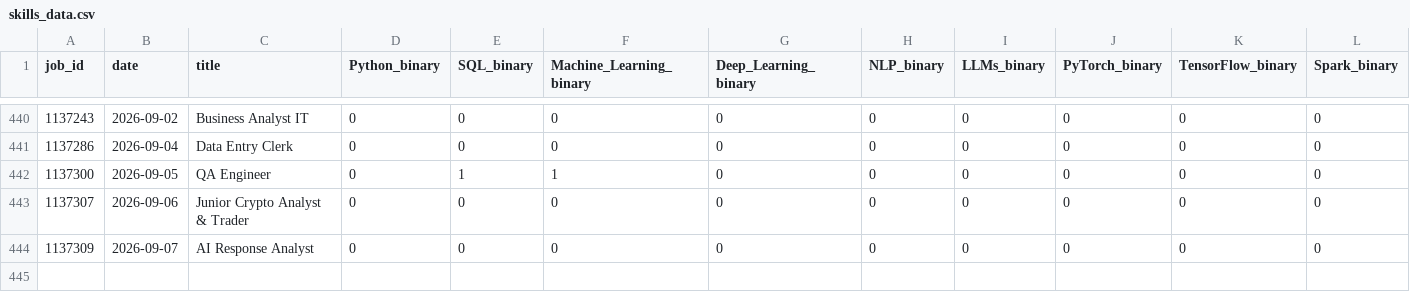
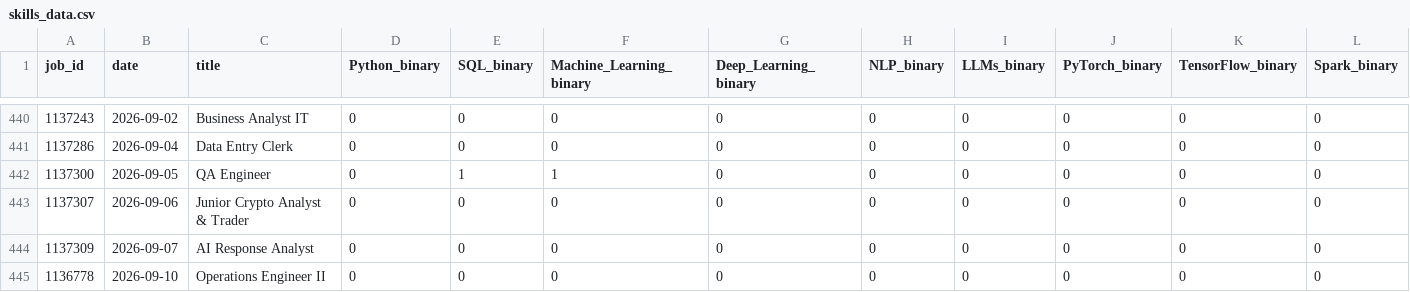
Before and after one commit to bence-szabo-git/Skill-Tracker-Data-Science, a CSV file: skills_data.csv, drawn as a sheet; only a part is shown, gaps mark what is left out; rows hold the shown columns only; the diff names each change by its address in the sheet, - before the commit and + after, or states it on an @@ line.

```diff
--- a/skills_data.csv
+++ b/skills_data.csv
+row 445: 1136778 | 2026-09-10 | Operations Engineer II | 0 | 0 | 0 | 0 | 0 | 0 | 0 | 0 | 0
```
Also changed, not shown: 1 other file.
